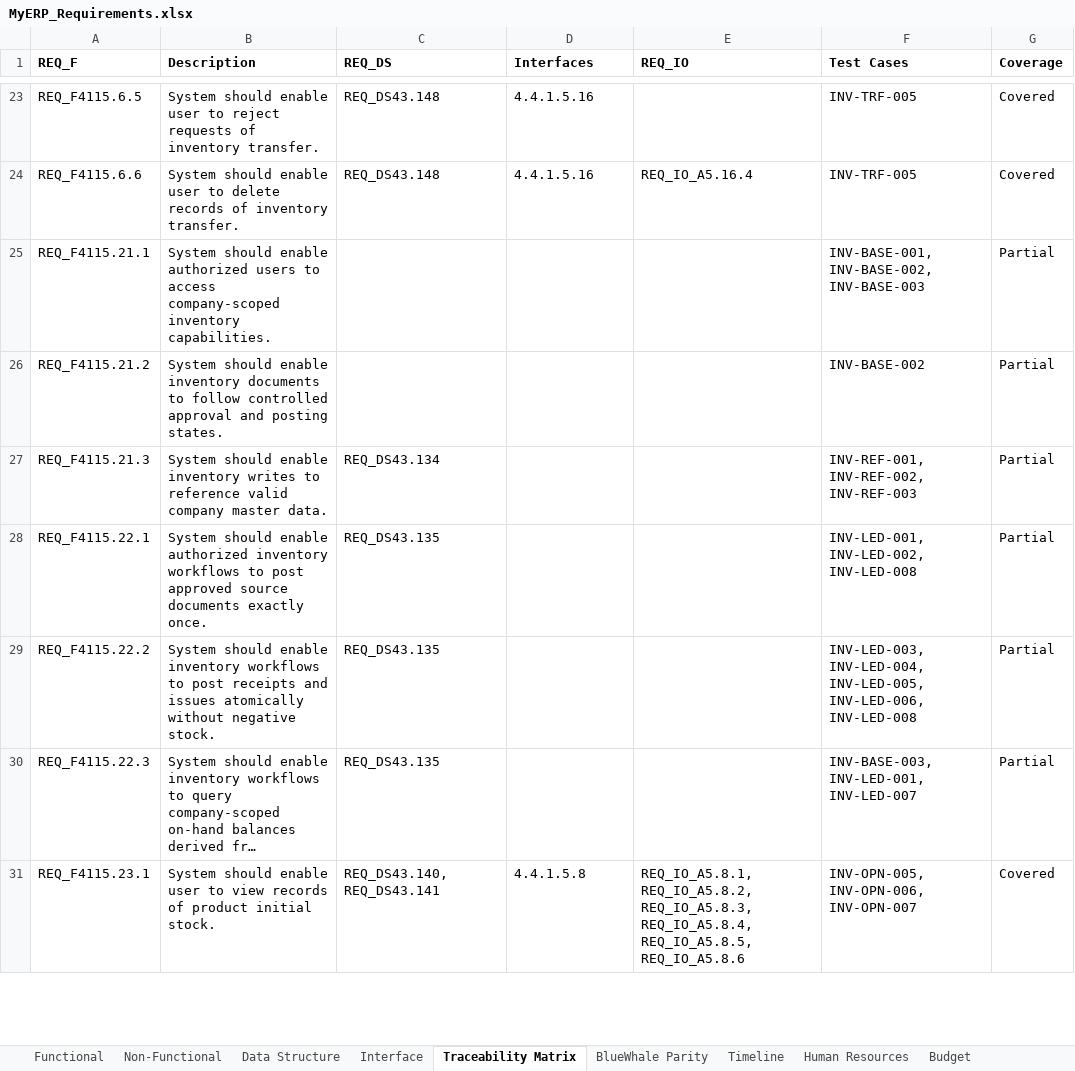
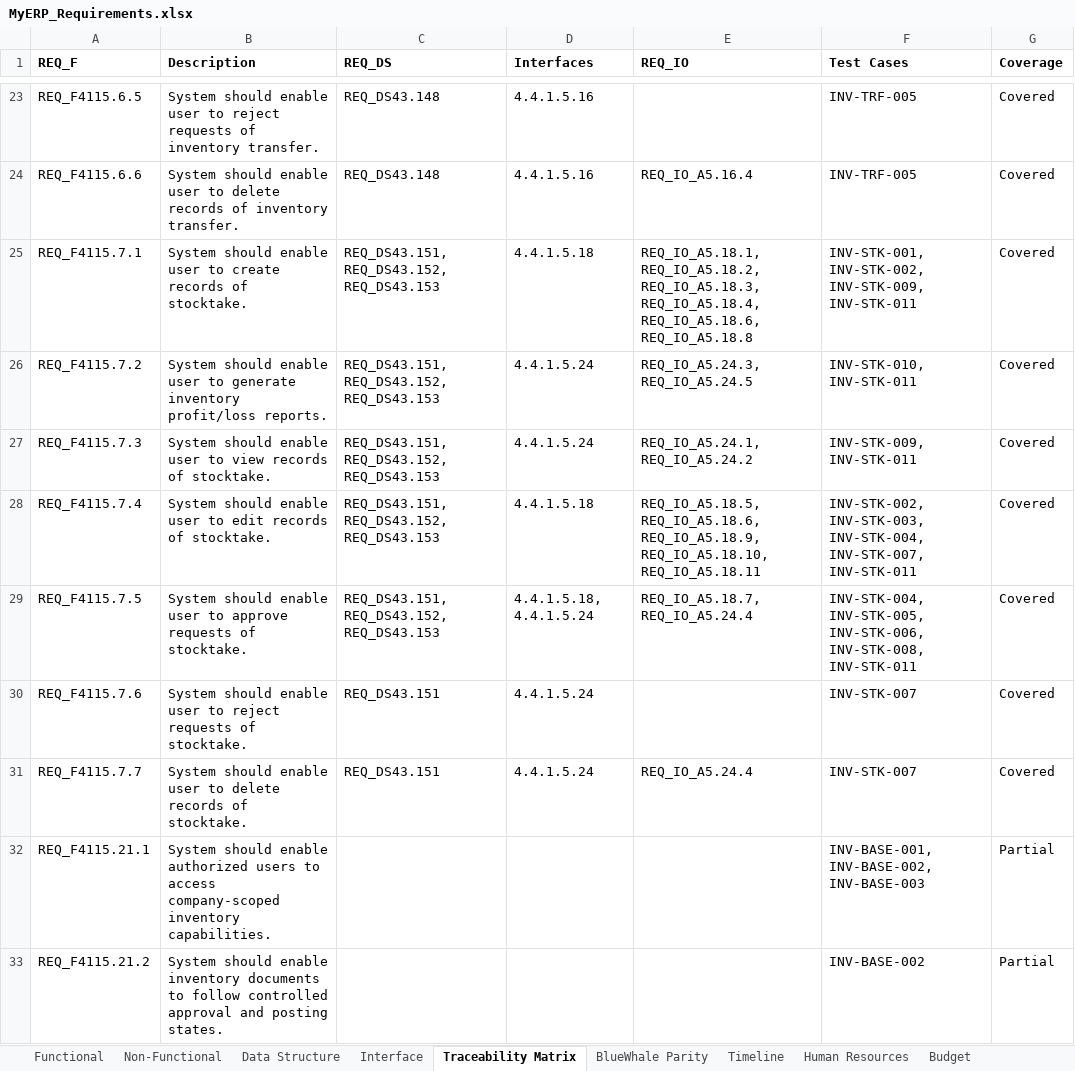
Before and after one commit to snowwhite10/MyERP, an Excel workbook: docs/99-output/MyERP_Requirements.xlsx, sheet Traceability Matrix, drawn as a sheet; only a part is shown, gaps mark what is left out; the shorter side is filled out with more unchanged rows; long unchanged cells end in …; values as stored, in another font and other column widths than the file's, no borders; the diff names each change by its address in the sheet, - before the commit and + after, or states it on an @@ line.

```diff
--- a/docs/99-output/MyERP_Requirements.xlsx (sheet Traceability Matrix)
+++ b/docs/99-output/MyERP_Requirements.xlsx (sheet Traceability Matrix)
+row 25: REQ_F4115.7.1 | System should enable user to create records of stocktake. | REQ_DS43.151, REQ_DS43.152, REQ_DS43.153 | 4.4.1.5.18 | REQ_IO_A5.18.1, REQ_IO_A5.18.2, REQ_IO_A5.18.3, REQ_IO_A5.18.4, REQ_IO_A5.18.6, REQ_IO_A5.18.8 | INV-STK-001, INV-STK-002, INV-STK-009, INV-STK-011 | Covered
+row 26: REQ_F4115.7.2 | System should enable user to generate inventory profit/loss reports. | REQ_DS43.151, REQ_DS43.152, REQ_DS43.153 | 4.4.1.5.24 | REQ_IO_A5.24.3, REQ_IO_A5.24.5 | INV-STK-010, INV-STK-011 | Covered
+row 27: REQ_F4115.7.3 | System should enable user to view records of stocktake. | REQ_DS43.151, REQ_DS43.152, REQ_DS43.153 | 4.4.1.5.24 | REQ_IO_A5.24.1, REQ_IO_A5.24.2 | INV-STK-009, INV-STK-011 | Covered
+row 28: REQ_F4115.7.4 | System should enable user to edit records of stocktake. | REQ_DS43.151, REQ_DS43.152, REQ_DS43.153 | 4.4.1.5.18 | REQ_IO_A5.18.5, REQ_IO_A5.18.6, REQ_IO_A5.18.9, REQ_IO_A5.18.10, REQ_IO_A5.18.11 | INV-STK-002, INV-STK-003, INV-STK-004, INV-STK-007, INV-STK-011 | Covered
+row 29: REQ_F4115.7.5 | System should enable user to approve requests of stocktake. | REQ_DS43.151, REQ_DS43.152, REQ_DS43.153 | 4.4.1.5.18, 4.4.1.5.24 | REQ_IO_A5.18.7, REQ_IO_A5.24.4 | INV-STK-004, INV-STK-005, INV-STK-006, INV-STK-008, INV-STK-011 | Covered
+row 30: REQ_F4115.7.6 | System should enable user to reject requests of stocktake. | REQ_DS43.151 | 4.4.1.5.24 |  | INV-STK-007 | Covered
+row 31: REQ_F4115.7.7 | System should enable user to delete records of stocktake. | REQ_DS43.151 | 4.4.1.5.24 | REQ_IO_A5.24.4 | INV-STK-007 | Covered
```
Also changed, not shown: sheet Interface, sheet Functional, sheet Data Structure, sheet BlueWhale Parity, 24 other files.
